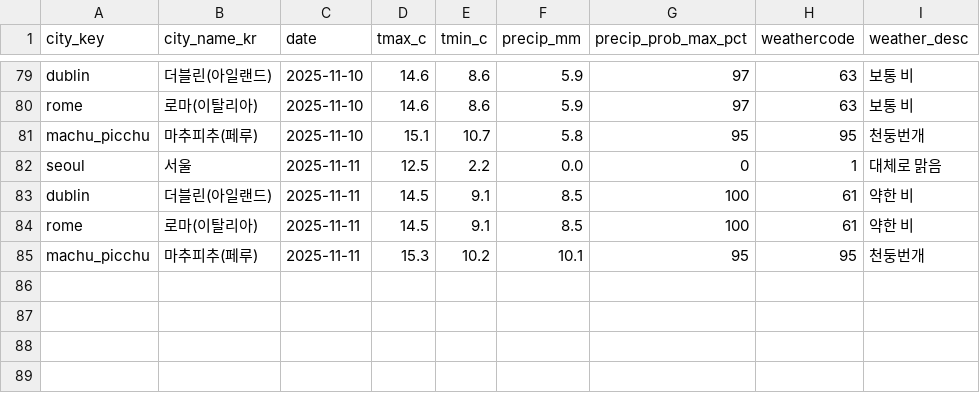
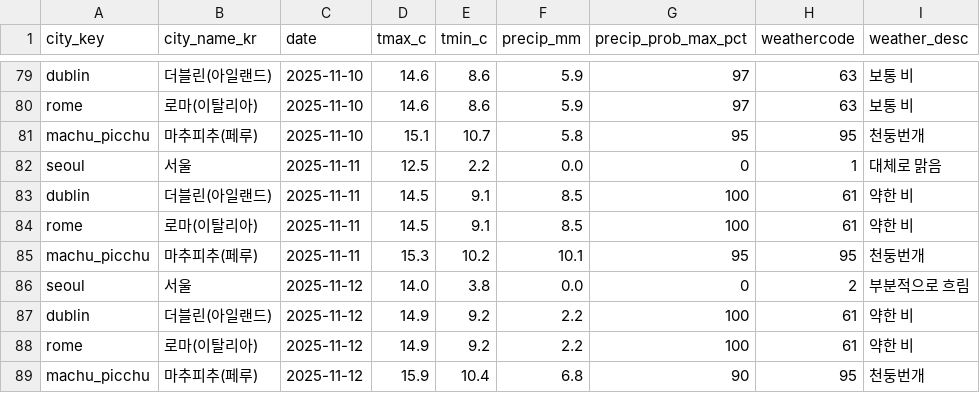
Before and after one commit to alicia-eunsil/weather-daily, a CSV file: data/daily_weather.csv, drawn as a sheet; only a part is shown, gaps mark what is left out; the diff names each change by its address in the sheet, - before the commit and + after, or states it on an @@ line.

```diff
--- a/data/daily_weather.csv
+++ b/data/daily_weather.csv
+row 86: seoul | 서울 | 2025-11-12 | 14.0 | 3.8 | 0.0 | 0 | 2 | 부분적으로 흐림
+row 87: dublin | 더블린(아일랜드) | 2025-11-12 | 14.9 | 9.2 | 2.2 | 100 | 61 | 약한 비
+row 88: rome | 로마(이탈리아) | 2025-11-12 | 14.9 | 9.2 | 2.2 | 100 | 61 | 약한 비
+row 89: machu_picchu | 마추피추(페루) | 2025-11-12 | 15.9 | 10.4 | 6.8 | 90 | 95 | 천둥번개
```
